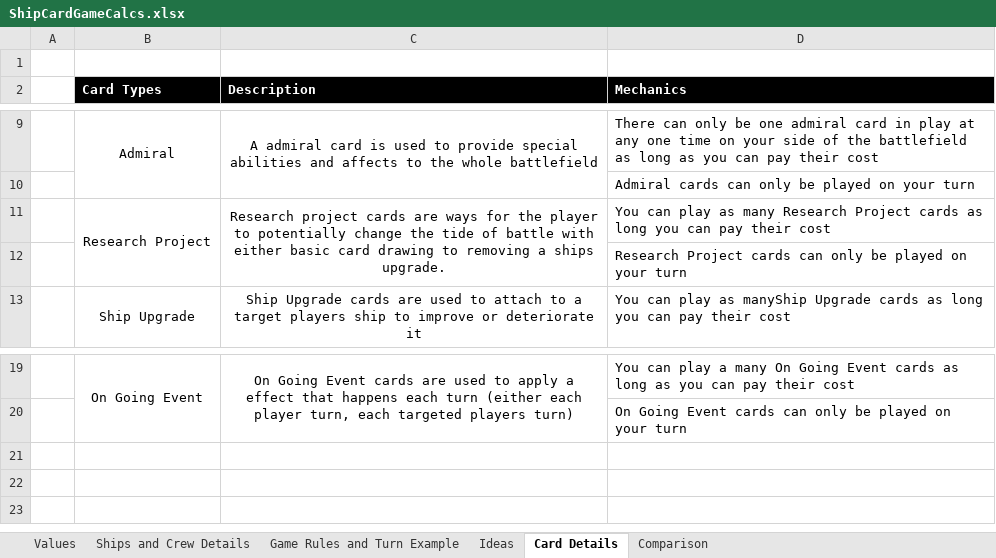
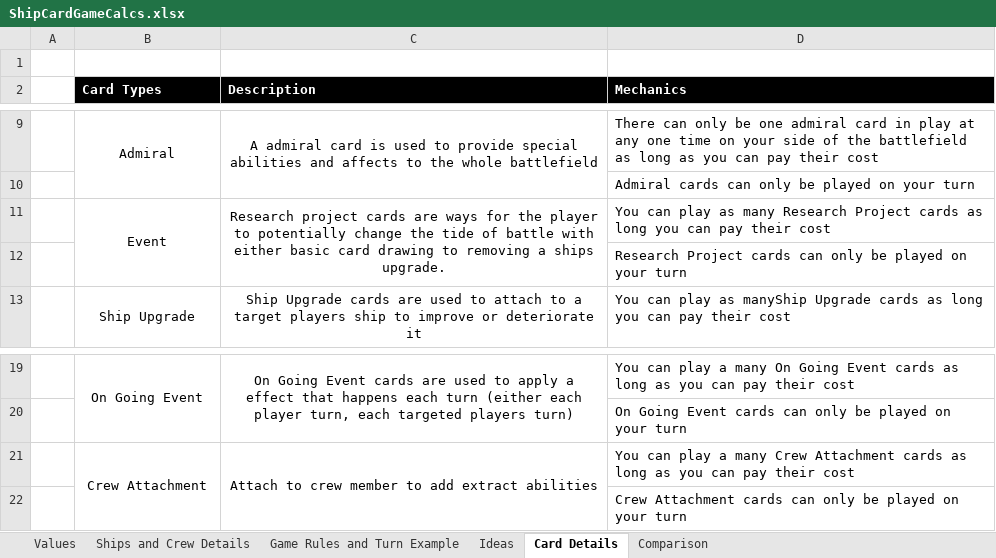
Before and after one commit to djnbud/MultiplayerGame, an Excel workbook: ShipCardGameCalcs.xlsx, sheet Card Details, drawn as a sheet; only a part is shown, gaps mark what is left out; values as stored, in another font and other column widths than the file's, no borders; the diff names each change by its address in the sheet, - before the commit and + after, or states it on an @@ line.

```diff
--- a/ShipCardGameCalcs.xlsx (sheet Card Details)
+++ b/ShipCardGameCalcs.xlsx (sheet Card Details)
-B11 (Card Types): Research Project
+B11 (Card Types): Event
+row 21:  | Crew Attachment | Attach to crew member to add extract abilities | You can play a many Crew Attachment cards as long as you can pay their cost
+row 22:  |  |  | Crew Attachment cards can only be played on your turn
```
Also changed, not shown: sheet Game Rules and Turn Example, ShipCardsDesigns.xlsx.
